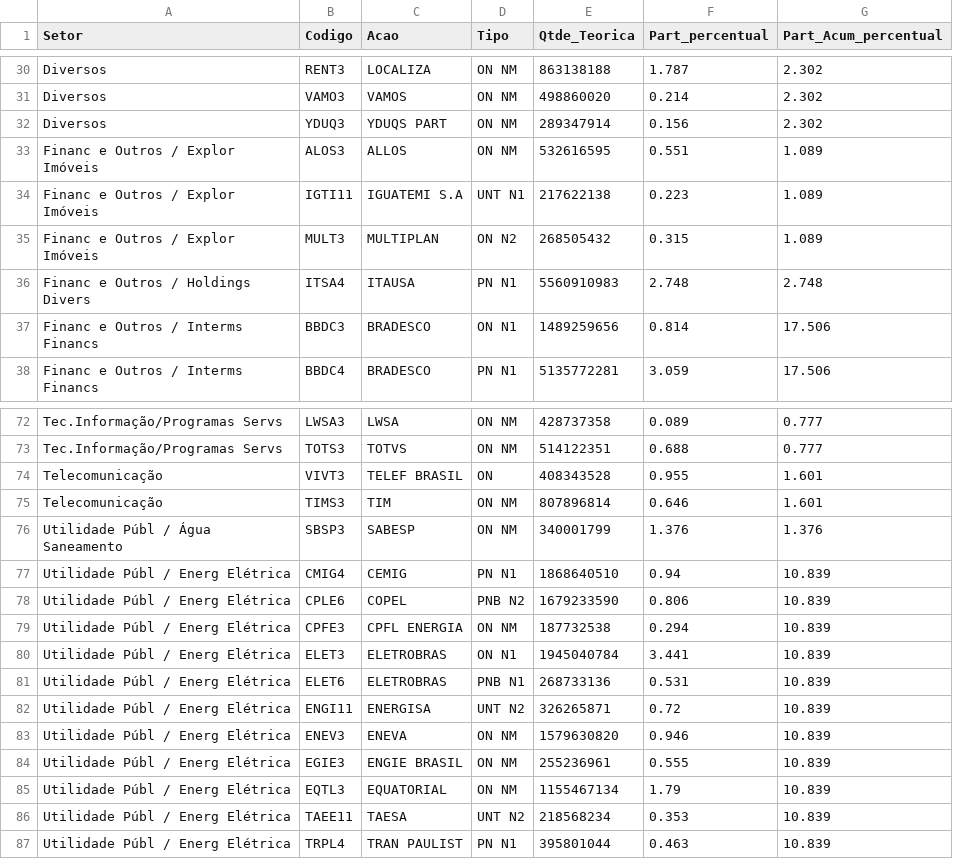
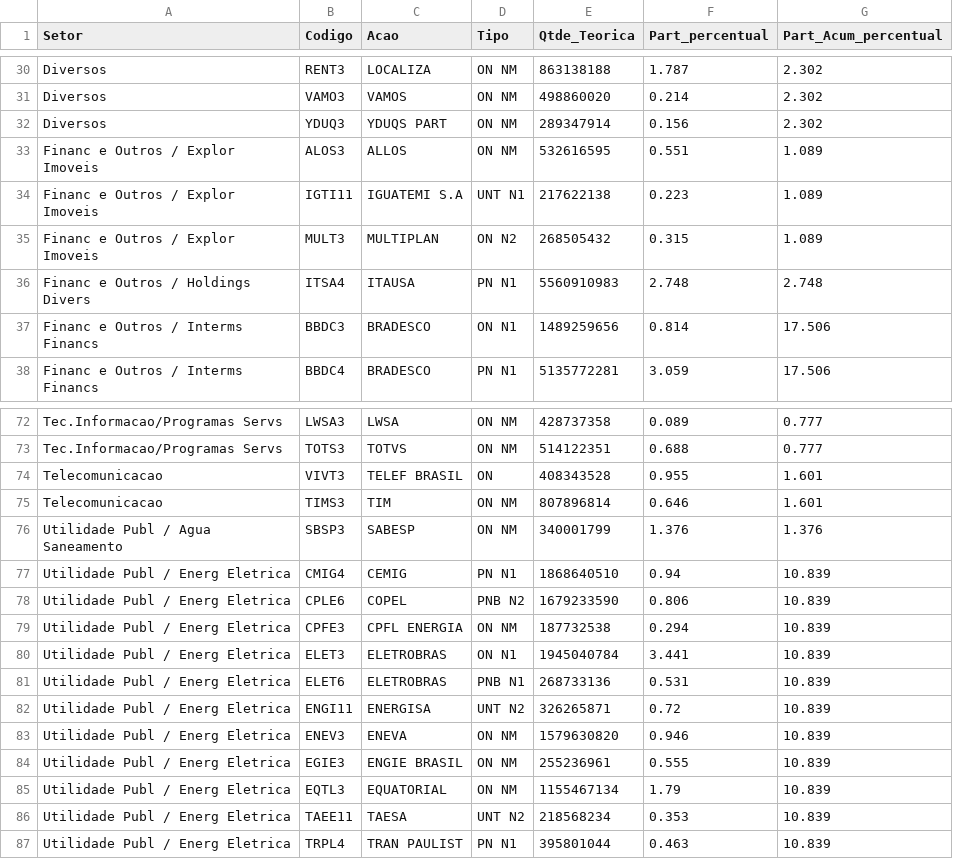
Before and after one commit to victorog17/fiap_tech_challenge_02, a CSV file: src/ibov_atual.csv, drawn as a sheet; only a part is shown, gaps mark what is left out; the diff covers the shown part only; the diff names each change by its address in the sheet, - before the commit and + after, or states it on an @@ line.

```diff
--- a/src/ibov_atual.csv
+++ b/src/ibov_atual.csv
-A33:A35 (Setor): Financ e Outros / Explor Imóveis
+A33:A35 (Setor): Financ e Outros / Explor Imoveis
-A72:A73 (Setor): Tec.Informação/Programas Servs
+A72:A73 (Setor): Tec.Informacao/Programas Servs
-A74:A75 (Setor): Telecomunicação
+A74:A75 (Setor): Telecomunicacao
-A76 (Setor): Utilidade Públ / Água Saneamento
+A76 (Setor): Utilidade Publ / Agua Saneamento
-A77:A87 (Setor): Utilidade Públ / Energ Elétrica
+A77:A87 (Setor): Utilidade Publ / Energ Eletrica
```
Also changed, not shown: 50 edited cells elsewhere in this file, 4 other files.
